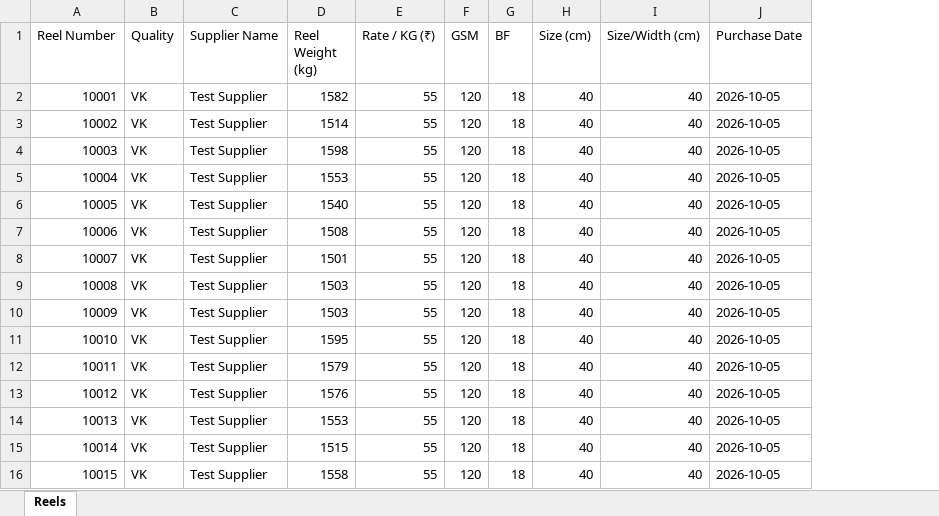
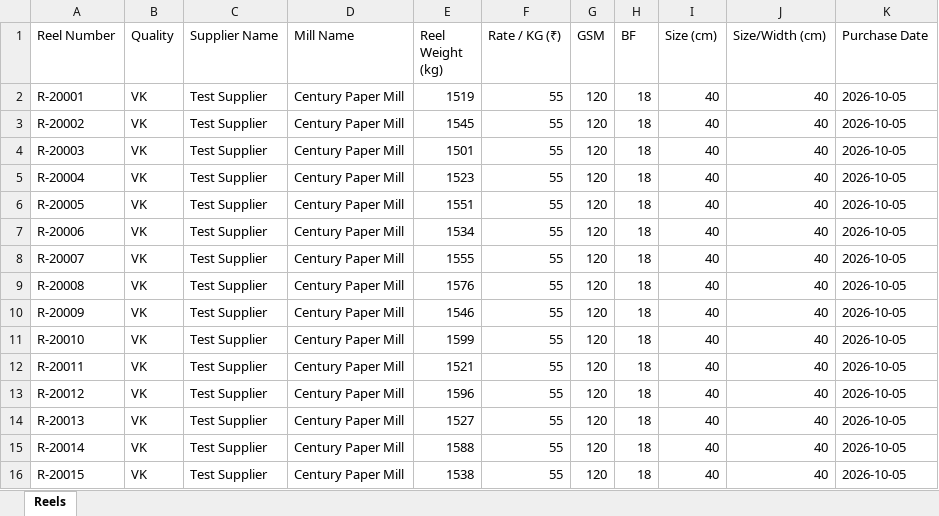
Before and after one commit to ecurvedigital-commits/rainbow-packaging, an Excel workbook: frontend/test_258_reels.xlsx, sheet Reels, drawn as a sheet; only a part is shown; values as stored, in another font and other column widths than the file's, no borders; addresses are those after the commit; the diff covers the shown part only; the diff names each change by its address in the sheet, - before the commit and + after, or states it on an @@ line.

```diff
--- a/frontend/test_258_reels.xlsx (sheet Reels)
+++ b/frontend/test_258_reels.xlsx (sheet Reels)
+column D (Mill Name), rows 2-16: all Century Paper Mill
-A2 (Reel Number): 10001
+A2 (Reel Number): R-20001
-E2 (Reel Weight (kg)): 1582
+E2 (Reel Weight (kg)): 1519
-A3 (Reel Number): 10002
+A3 (Reel Number): R-20002
-E3 (Reel Weight (kg)): 1514
+E3 (Reel Weight (kg)): 1545
-A4 (Reel Number): 10003
+A4 (Reel Number): R-20003
-E4 (Reel Weight (kg)): 1598
+E4 (Reel Weight (kg)): 1501
-A5 (Reel Number): 10004
+A5 (Reel Number): R-20004
-E5 (Reel Weight (kg)): 1553
+E5 (Reel Weight (kg)): 1523
-A6 (Reel Number): 10005
+A6 (Reel Number): R-20005
-E6 (Reel Weight (kg)): 1540
+E6 (Reel Weight (kg)): 1551
-A7 (Reel Number): 10006
+A7 (Reel Number): R-20006
-E7 (Reel Weight (kg)): 1508
+E7 (Reel Weight (kg)): 1534
-A8 (Reel Number): 10007
+A8 (Reel Number): R-20007
-E8 (Reel Weight (kg)): 1501
+E8 (Reel Weight (kg)): 1555
-A9 (Reel Number): 10008
+A9 (Reel Number): R-20008
-E9 (Reel Weight (kg)): 1503
+E9 (Reel Weight (kg)): 1576
-A10 (Reel Number): 10009
+A10 (Reel Number): R-20009
-E10 (Reel Weight (kg)): 1503
+E10 (Reel Weight (kg)): 1546
-A11 (Reel Number): 10010
+A11 (Reel Number): R-20010
-E11 (Reel Weight (kg)): 1595
+E11 (Reel Weight (kg)): 1599
-A12 (Reel Number): 10011
+A12 (Reel Number): R-20011
-E12 (Reel Weight (kg)): 1579
+E12 (Reel Weight (kg)): 1521
-A13 (Reel Number): 10012
+A13 (Reel Number): R-20012
-E13 (Reel Weight (kg)): 1576
+E13 (Reel Weight (kg)): 1596
-A14 (Reel Number): 10013
+A14 (Reel Number): R-20013
-E14 (Reel Weight (kg)): 1553
+E14 (Reel Weight (kg)): 1527
-A15 (Reel Number): 10014
+A15 (Reel Number): R-20014
-E15 (Reel Weight (kg)): 1515
+E15 (Reel Weight (kg)): 1588
-A16 (Reel Number): 10015
+A16 (Reel Number): R-20015
-E16 (Reel Weight (kg)): 1558
+E16 (Reel Weight (kg)): 1538
```
Also changed, not shown: 483 edited cells elsewhere in this sheet, 25 other files.
